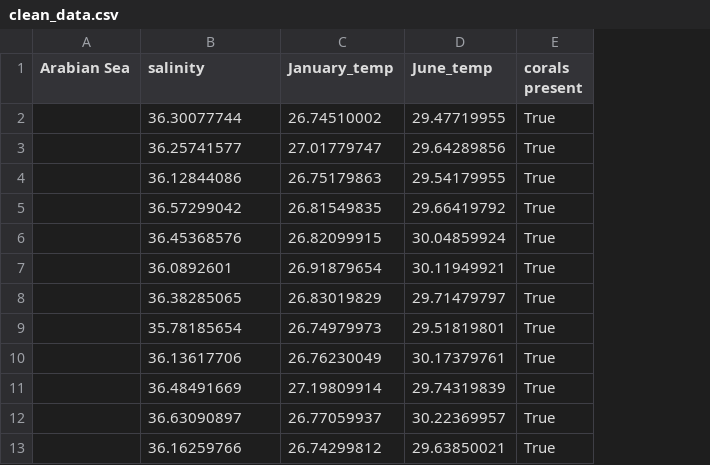
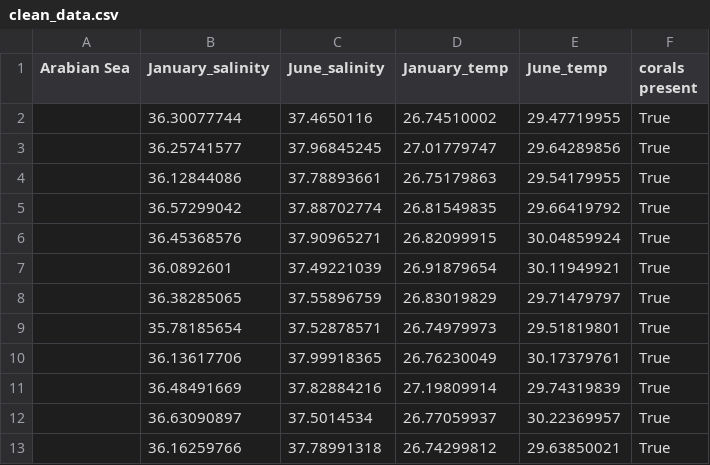
Before and after one commit to EmmaSavin/LCCS-Coursework-25., a CSV file: clean_data.csv, drawn as a sheet; only a part is shown; the diff names each change by its address in the sheet, - before the commit and + after, or states it on an @@ line.

```diff
--- a/clean_data.csv
+++ b/clean_data.csv
+column C (June_salinity), rows 2-13: 37.4650116 | 37.96845245 | 37.78893661 | 37.88702774 | 37.90965271 | 37.49221039 | 37.55896759 | 37.52878571 | 37.99918365 | 37.82884216 | 37.5014534 | 37.78991318
-B1: salinity
+B1: January_salinity
```
Also changed, not shown: raw_data.csv.
